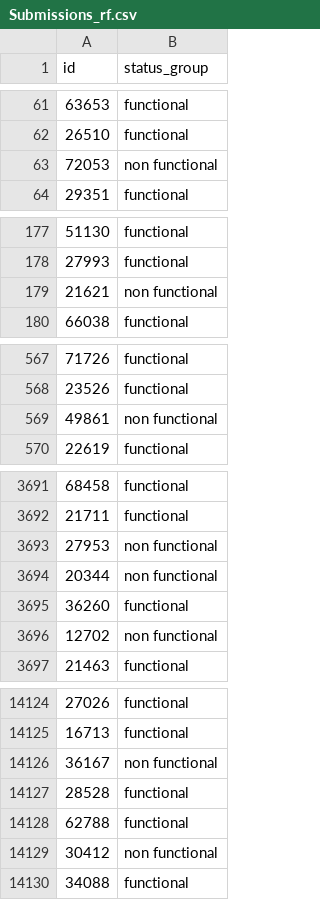
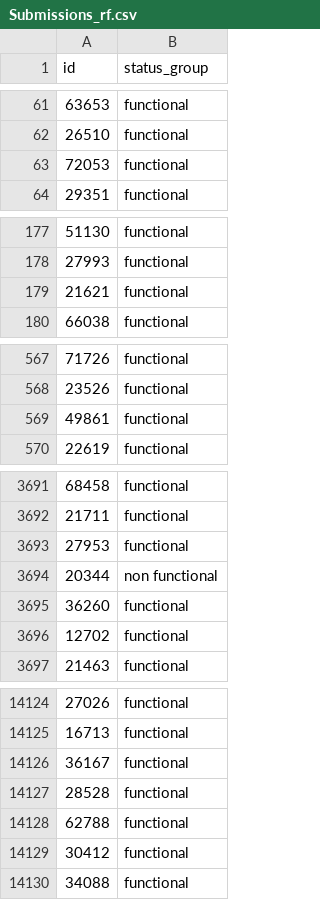
Before and after one commit to ldom1/Pump-it-Up-Data-Mining-the-Water-Table, a CSV file: submissions/Submissions_rf.csv, drawn as a sheet; only a part is shown, gaps mark what is left out; the diff covers the shown part only.

```diff
--- a/submissions/Submissions_rf.csv
+++ b/submissions/Submissions_rf.csv
@@ -62,3 +62,3 @@ id,status_group
 26510,functional
-72053,non functional
+72053,functional
 29351,functional
@@ -178,3 +178,3 @@ id,status_group
 27993,functional
-21621,non functional
+21621,functional
 66038,functional
@@ -568,3 +568,3 @@ id,status_group
 23526,functional
-49861,non functional
+49861,functional
 22619,functional
@@ -3692,6 +3692,6 @@ id,status_group
 21711,functional
-27953,non functional
+27953,functional
 20344,non functional
 36260,functional
-12702,non functional
+12702,functional
 21463,functional
@@ -14125,6 +14125,6 @@ id,status_group
 16713,functional
-36167,non functional
+36167,functional
 28528,functional
 62788,functional
-30412,non functional
+30412,functional
 34088,functional
```
Also changed, not shown: 98 edited cells elsewhere in this file, submissions/Submissions_gboost.csv, submissions/Submissions_xgboost.csv, 3 other files.
